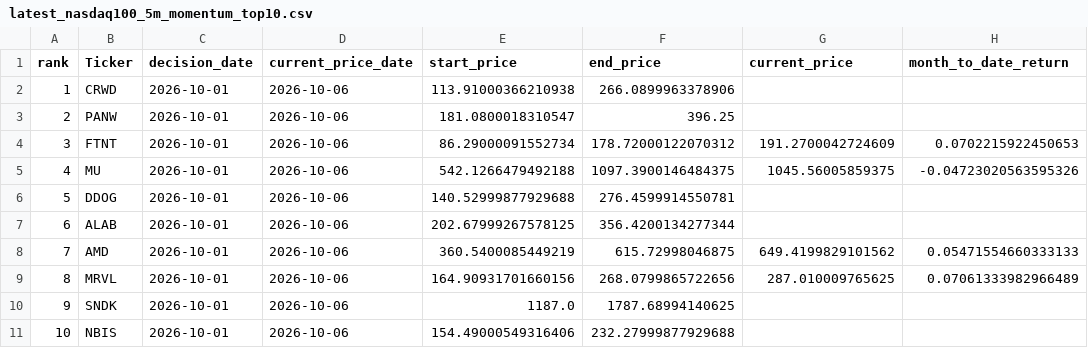
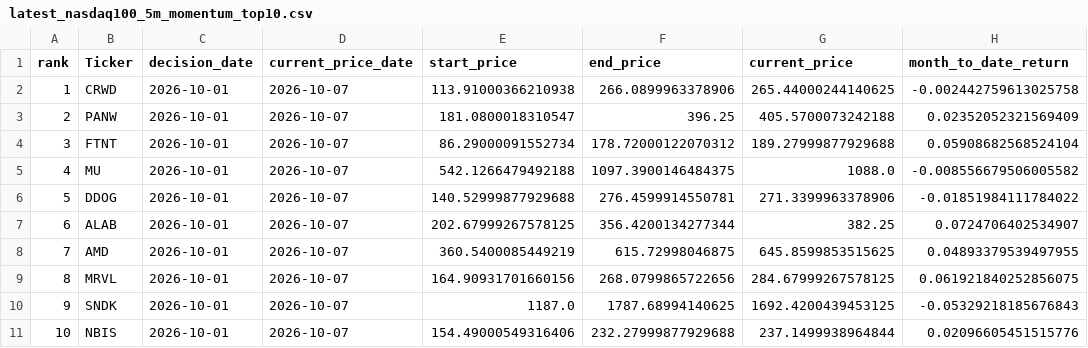
Before and after one commit to James1424/nasdaq100-momentum-ranking, a CSV file: output/latest_nasdaq100_5m_momentum_top10.csv, drawn as a sheet; only a part is shown; the diff names each change by its address in the sheet, - before the commit and + after, or states it on an @@ line.

```diff
--- a/output/latest_nasdaq100_5m_momentum_top10.csv
+++ b/output/latest_nasdaq100_5m_momentum_top10.csv
-D2:D11 (current_price_date): 2026-10-06
+D2:D11 (current_price_date): 2026-10-07
-G2 (current_price): (empty)
+G2 (current_price): 265.44000244140625
-H2 (month_to_date_return): (empty)
+H2 (month_to_date_return): -0.002442759613025758
-G3 (current_price): (empty)
+G3 (current_price): 405.5700073242188
-H3 (month_to_date_return): (empty)
+H3 (month_to_date_return): 0.02352052321569409
-G4 (current_price): 191.2700042724609
+G4 (current_price): 189.27999877929688
-H4 (month_to_date_return): 0.0702215922450653
+H4 (month_to_date_return): 0.05908682568524104
-G5 (current_price): 1045.56005859375
+G5 (current_price): 1088.0
-H5 (month_to_date_return): -0.04723020563595326
+H5 (month_to_date_return): -0.008556679506005582
-G6 (current_price): (empty)
+G6 (current_price): 271.3399963378906
-H6 (month_to_date_return): (empty)
+H6 (month_to_date_return): -0.01851984111784022
-G7 (current_price): (empty)
+G7 (current_price): 382.25
-H7 (month_to_date_return): (empty)
+H7 (month_to_date_return): 0.0724706402534907
-G8 (current_price): 649.4199829101562
+G8 (current_price): 645.8599853515625
-H8 (month_to_date_return): 0.05471554660333133
+H8 (month_to_date_return): 0.04893379539497955
-G9 (current_price): 287.010009765625
+G9 (current_price): 284.67999267578125
-H9 (month_to_date_return): 0.07061333982966489
+H9 (month_to_date_return): 0.061921840252856075
-G10 (current_price): (empty)
+G10 (current_price): 1692.4200439453125
-H10 (month_to_date_return): (empty)
+H10 (month_to_date_return): -0.05329218185676843
-G11 (current_price): (empty)
+G11 (current_price): 237.1499938964844
-H11 (month_to_date_return): (empty)
+H11 (month_to_date_return): 0.02096605451515776
```
Also changed, not shown: output/latest_nasdaq100_3m_momentum_top10.csv, output/latest_nasdaq100_4m_momentum_top10.csv, 5 other files.
